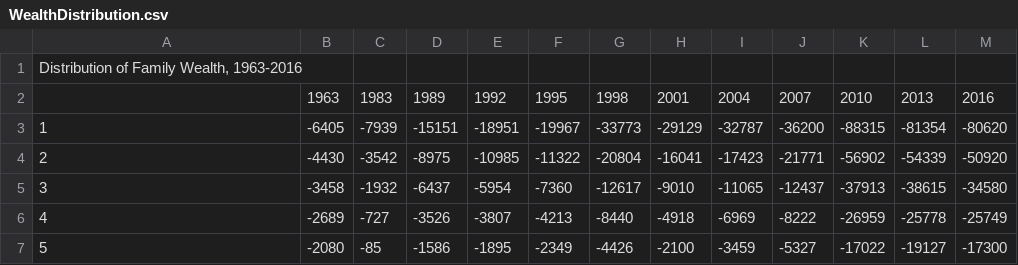
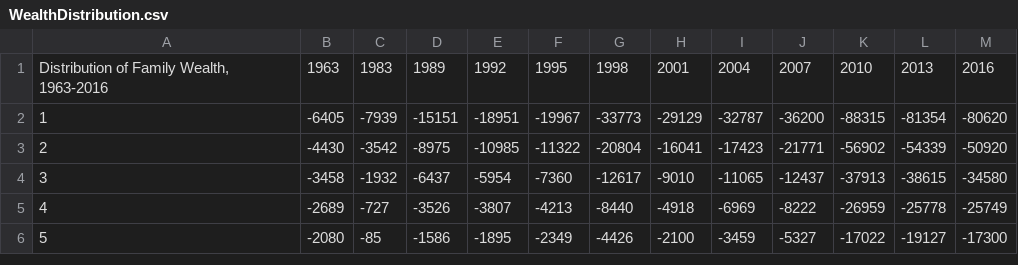
Before and after one commit to KarynePegues/HW06, a CSV file: WealthDistribution.csv, drawn as a sheet; only a part is shown; removed rows and columns are numbered as before the commit, all else as after; the diff names each change by its address in the sheet, - before the commit and + after, or states it on an @@ line.

Commit message:
Update WealthDistribution.csv

```diff
--- a/WealthDistribution.csv
+++ b/WealthDistribution.csv
-row 1: Distribution of Family Wealth, 1963-2016
@@ column A renumbered in row 1 @@
```
